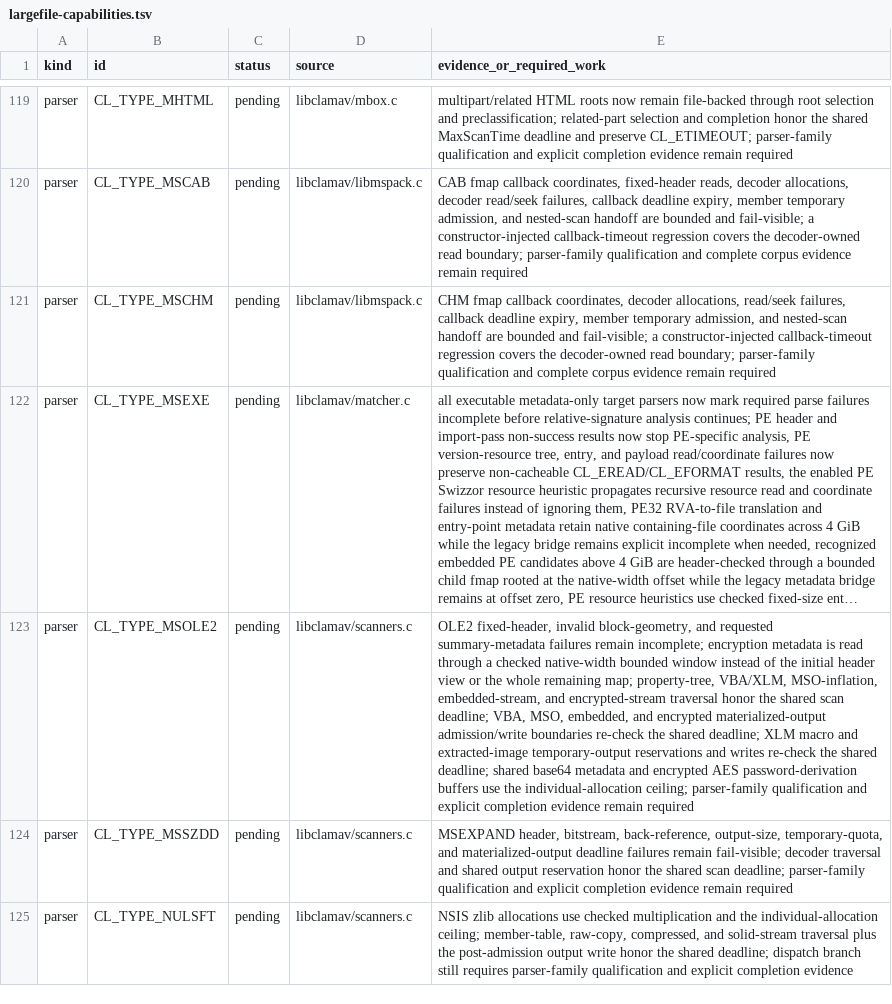
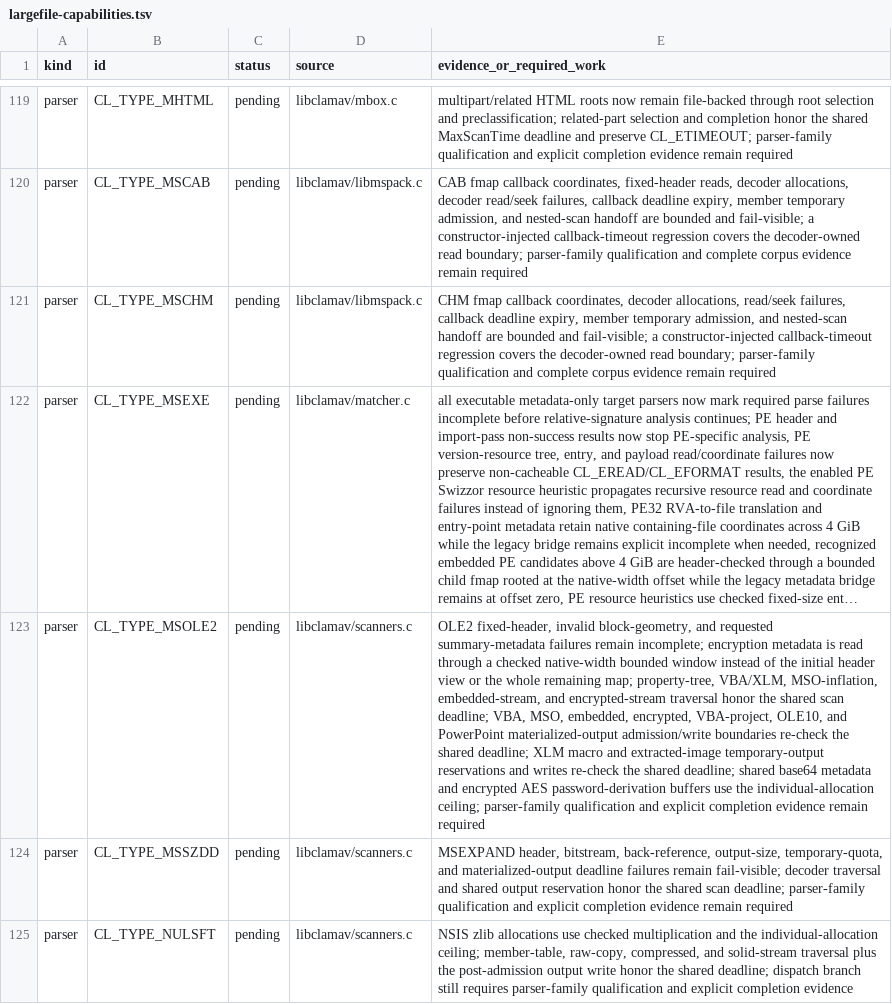
Before and after one commit to NeonGameStudios/ClamAV-32gb, a TSV file: docs/largefile-capabilities.tsv, drawn as a sheet; only a part is shown, gaps mark what is left out; long unchanged cells end in …; the diff names each change by its address in the sheet, - before the commit and + after, or states it on an @@ line.

Commit message:
Enforce VBA Office output deadlines

```diff
--- a/docs/largefile-capabilities.tsv
+++ b/docs/largefile-capabilities.tsv
-E123 (evidence_or_required_work): …MSO, embedded, and encrypted materialized-output admission/write…
+E123 (evidence_or_required_work): …MSO, embedded, encrypted, VBA-project, OLE10, and PowerPoint materialized-output admission/write…
```
Also changed, not shown: 6 other files.
